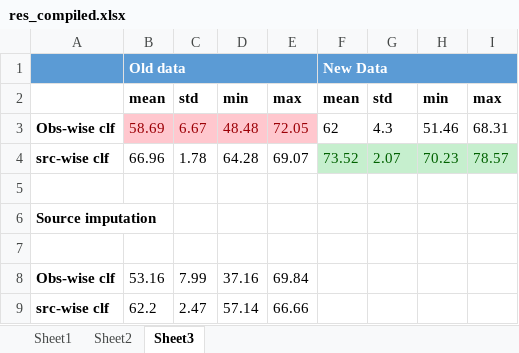
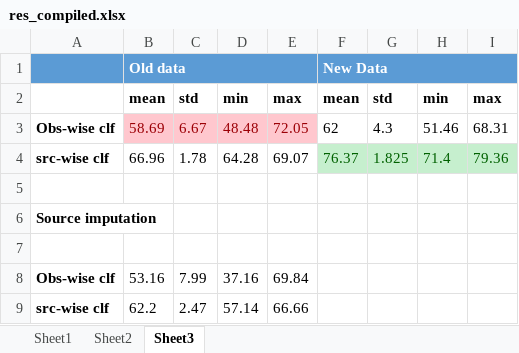
Before and after one commit to KumaranShivam5/gemini, an Excel workbook: phase_04/v1.6_for_thesis_report/res_compiled.xlsx, sheet Sheet3, drawn as a sheet; values as stored, in another font and other column widths than the file's, no borders; the diff names each change by its address in the sheet, - before the commit and + after, or states it on an @@ line.

```diff
--- a/phase_04/v1.6_for_thesis_report/res_compiled.xlsx (sheet Sheet3)
+++ b/phase_04/v1.6_for_thesis_report/res_compiled.xlsx (sheet Sheet3)
-F4: 73.52
+F4: 76.37
-G4: 2.07
+G4: 1.825
-H4: 70.23
+H4: 71.4
-I4: 78.57
+I4: 79.36
```
Also changed, not shown: phase_04/v1.6_for_thesis_report/source-obs-count.xlsx, 15 other files.
